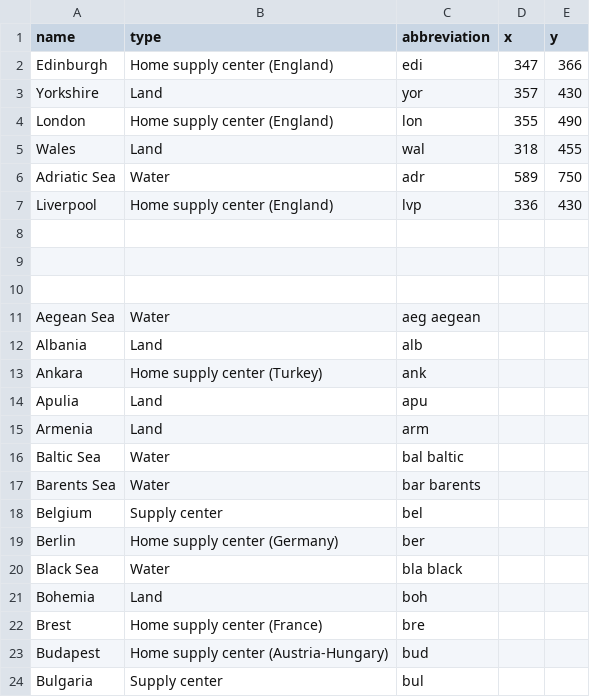
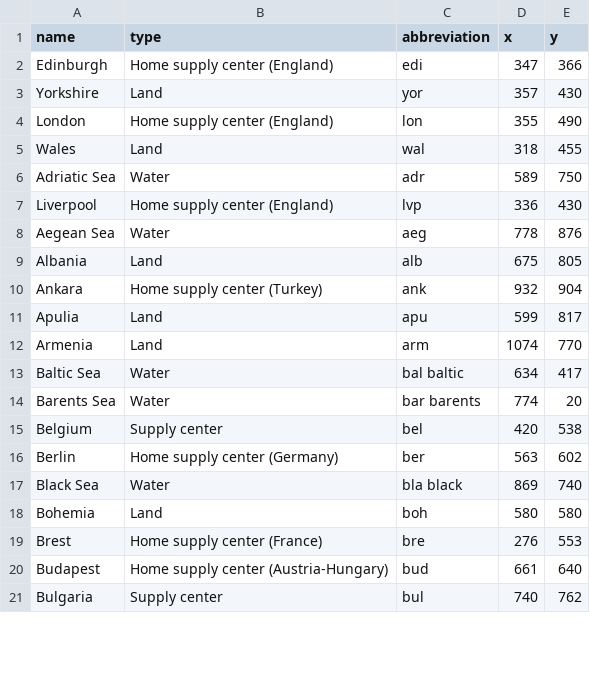
Before and after one commit to ezubaric/diplomacy, a CSV file: images/map_locations.csv, drawn as a sheet; only a part is shown; the diff covers the shown part only.

Commit message:
new positions

```diff
--- a/images/map_locations.csv
+++ b/images/map_locations.csv
@@ -7,18 +7,15 @@ Adriatic Sea,Water,adr,589,750
 Liverpool,Home supply center (England),lvp,336,430
-
-
-
-Aegean Sea,Water,aeg aegean
-Albania,Land,alb
-Ankara,Home supply center (Turkey),ank
-Apulia,Land,apu
-Armenia,Land,arm
-Baltic Sea,Water,bal baltic
-Barents Sea,Water,bar barents
-Belgium,Supply center,bel
-Berlin,Home supply center (Germany),ber
-Black Sea,Water,bla black
-Bohemia,Land,boh
-Brest,Home supply center (France),bre
-Budapest,Home supply center (Austria-Hungary),bud
-Bulgaria,Supply center,bul
+Aegean Sea,Water,aeg,778,876
+Albania,Land,alb,675,805
+Ankara,Home supply center (Turkey),ank,932,904
+Apulia,Land,apu,599,817
+Armenia,Land,arm,1074,770
+Baltic Sea,Water,bal baltic,634,417
+Barents Sea,Water,bar barents,774,20
+Belgium,Supply center,bel,420,538
+Berlin,Home supply center (Germany),ber,563,602
+Black Sea,Water,bla black,869,740
+Bohemia,Land,boh,580,580
+Brest,Home supply center (France),bre,276,553
+Budapest,Home supply center (Austria-Hungary),bud,661,640
+Bulgaria,Supply center,bul,740,762
```
Also changed, not shown: 6 removed rows and 134 edited cells elsewhere in this file.
